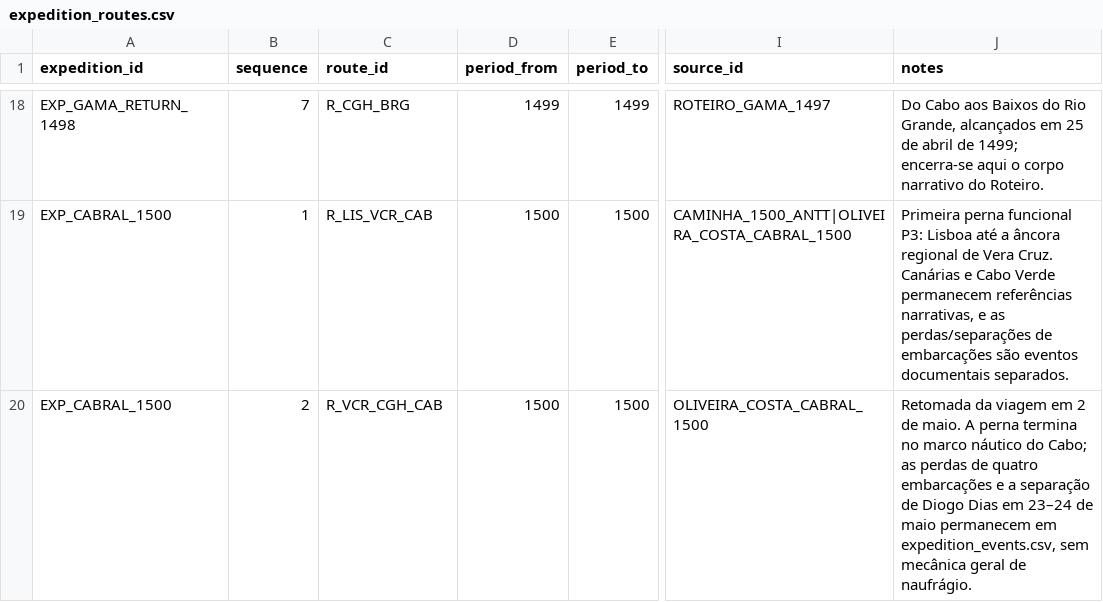
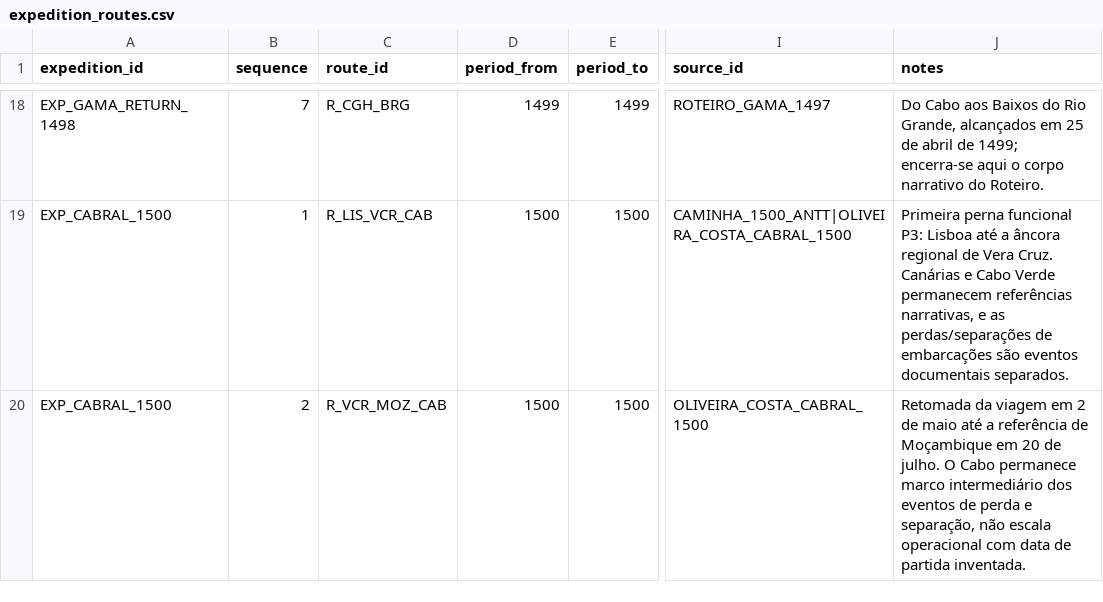
Before and after one commit to hilaliskandar/quintoimperio, a CSV file: data/expedition_routes.csv, drawn as a sheet; only a part is shown, gaps mark what is left out; the diff names each change by its address in the sheet, - before the commit and + after, or states it on an @@ line.

Commit message:
Agregar segunda perna de Cabral até Moçambique

```diff
--- a/data/expedition_routes.csv
+++ b/data/expedition_routes.csv
-C20 (route_id): R_VCR_CGH_CAB
+C20 (route_id): R_VCR_MOZ_CAB
-J20 (notes): …2 de maio. A perna termina no marco náutico do Cabo; as perdas de quatro embarcações e a separação de Diogo Dias em 23–24 de maio permanecem em expedition_events.csv, sem mecânica geral de naufrágio.
+J20 (notes): …2 de maio até a referência de Moçambique em 20 de julho. O Cabo permanece marco intermediário dos eventos de perda e separação, não escala operacional com data de partida inventada.
```
